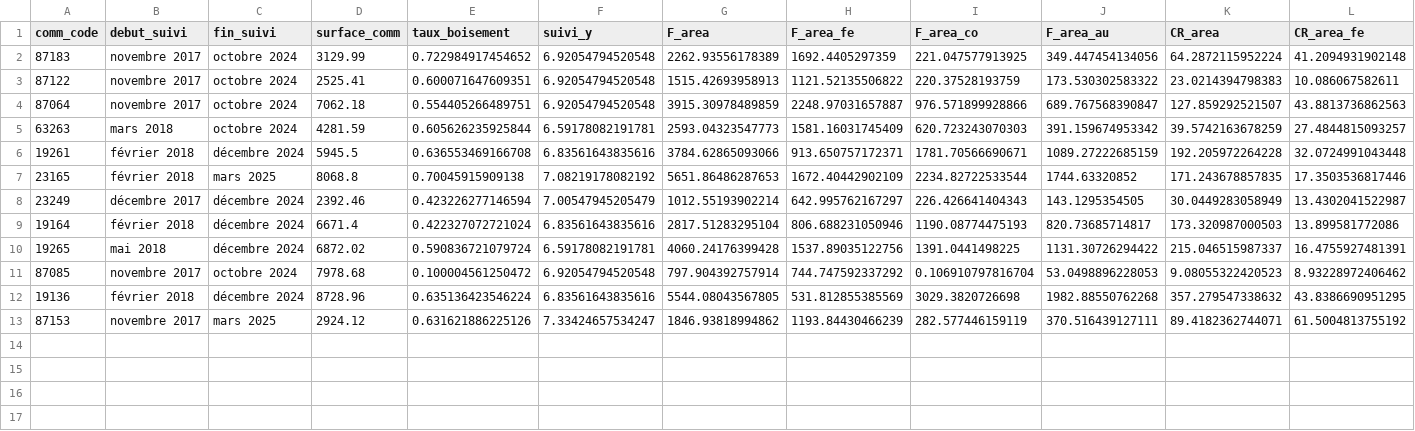
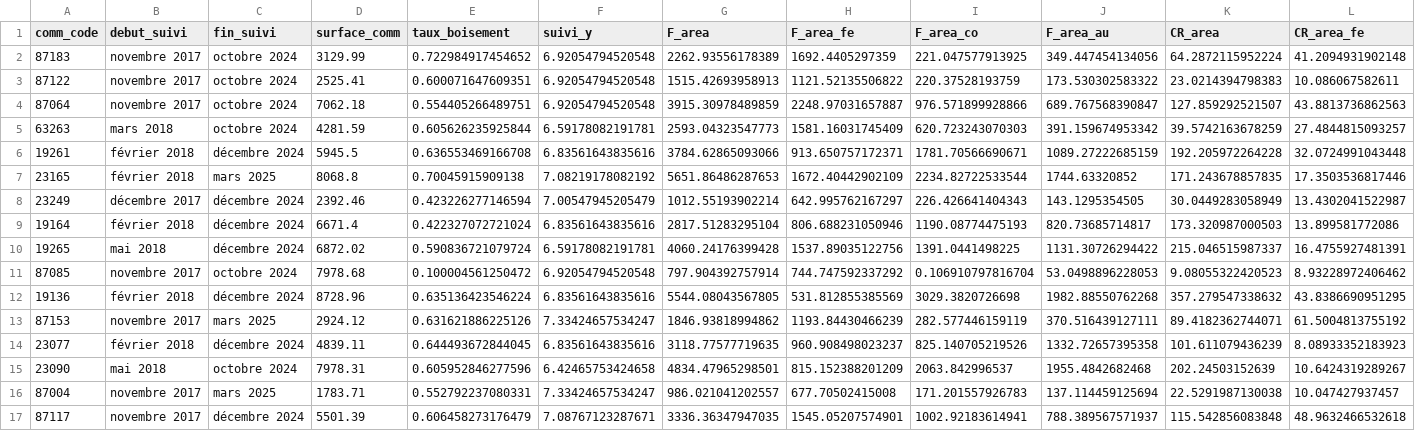
Before and after one commit to algolife-research/mitan, a CSV file: communes_results/comm_summary_stats.csv, drawn as a sheet; only a part is shown; rows hold the shown columns only; the diff names each change by its address in the sheet, - before the commit and + after, or states it on an @@ line.

```diff
--- a/communes_results/comm_summary_stats.csv
+++ b/communes_results/comm_summary_stats.csv
+row 14: 23077 | février 2018 | décembre 2024 | 4839.11 | 0.644493672844045 | 6.83561643835616 | 3118.77577719635 | 960.908498023237 | 825.140705219526 | 1332.72657395358 | 101.611079436239 | 8.08933352183923
+row 15: 23090 | mai 2018 | octobre 2024 | 7978.31 | 0.605952846277596 | 6.42465753424658 | 4834.47965298501 | 815.152388201209 | 2063.842996537 | 1955.4842682468 | 202.24503152639 | 10.6424319289267
+row 16: 87004 | novembre 2017 | mars 2025 | 1783.71 | 0.552792237080331 | 7.33424657534247 | 986.021041202557 | 677.70502415008 | 171.201557926783 | 137.114459125694 | 22.5291987130038 | 10.047427937457
+row 17: 87117 | novembre 2017 | décembre 2024 | 5501.39 | 0.606458273176479 | 7.08767123287671 | 3336.36347947035 | 1545.05207574901 | 1002.92183614941 | 788.389567571937 | 115.542856083848 | 48.9632466532618
```
Also changed, not shown: communes_results/comm_summary_stats_year.csv, 43 other files.
